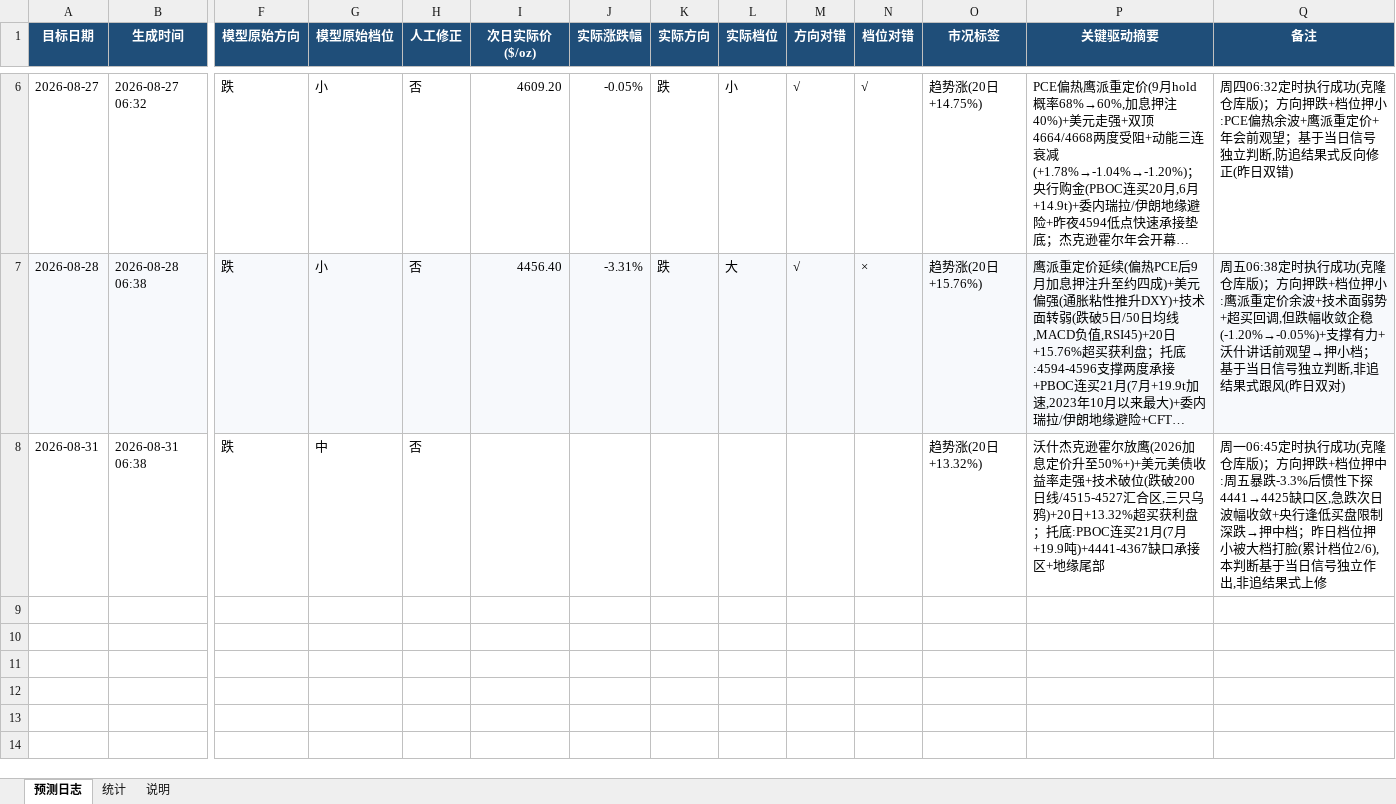
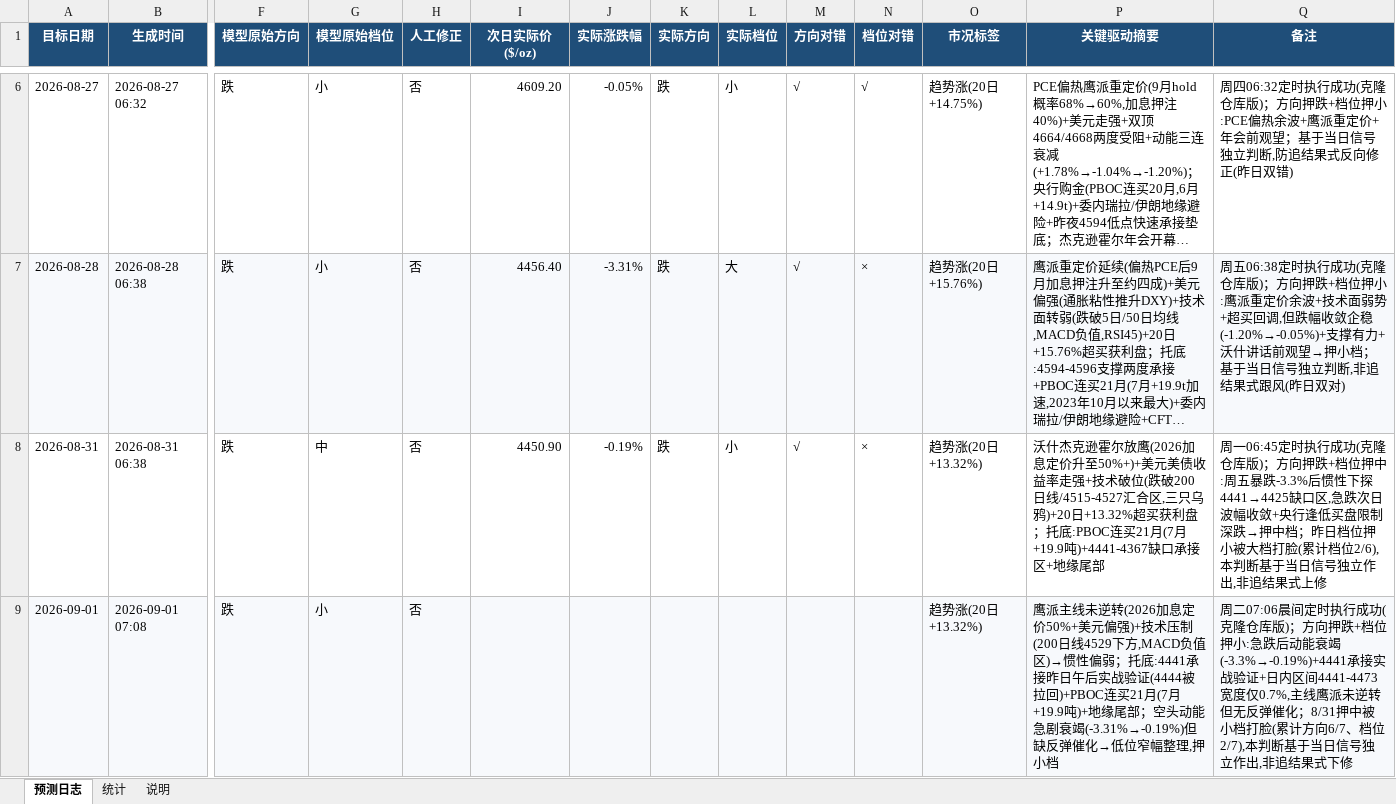
Before and after one commit to zhangjiayi03/gold-predictor, an Excel workbook: log.xlsx, sheet 预测日志, drawn as a sheet; only a part is shown, gaps mark what is left out; long unchanged cells end in …; values as stored, in another font and other column widths than the file's, no borders; rows hold the shown columns only; the diff names each change by its address in the sheet, - before the commit and + after, or states it on an @@ line.

```diff
--- a/log.xlsx (sheet 预测日志)
+++ b/log.xlsx (sheet 预测日志)
-I8 (次日实际价($/oz)): (empty)
+I8 (次日实际价($/oz)): 4450.90
-J8 (实际涨跌幅): (empty)
+J8 (实际涨跌幅): -0.19%
-K8 (实际方向): (empty)
+K8 (实际方向): 跌
-L8 (实际档位): (empty)
+L8 (实际档位): 小
-M8 (方向对错): (empty)
+M8 (方向对错): √
-N8 (档位对错): (empty)
+N8 (档位对错): ×
+row 9: 2026-09-01 | 2026-09-01 07:08 | 跌 | 小 | 否 |  |  |  |  |  |  | 趋势涨(20日+13.32%) | 鹰派主线未逆转(2026加息定价50%+美元偏强)+技术压制(200日线4529下方,MACD负值区)→惯性偏弱；托底:4441承接昨日午后实战验证(4444被拉回)+PBOC连买21月(7月+19.9吨)+地缘尾部；空头动能急剧衰竭(-3.31%→-0.19%)但缺反弹催化→低位窄幅整理,押小档 | 周二07:06晨间定时执行成功(克隆仓库版)；方向押跌+档位押小:急跌后动能衰竭(-3.3%→-0.19%)+4441承接实战验证+日内区间4441-4473宽度仅0.7%,主线鹰派未逆转但无反弹催化；8/31押中被小档打脸(累计方向6/7、档位2/7),本判断基于当日信号独立作出,非追结果式下修
```
Also changed, not shown: sheet 统计, 7 other files.
